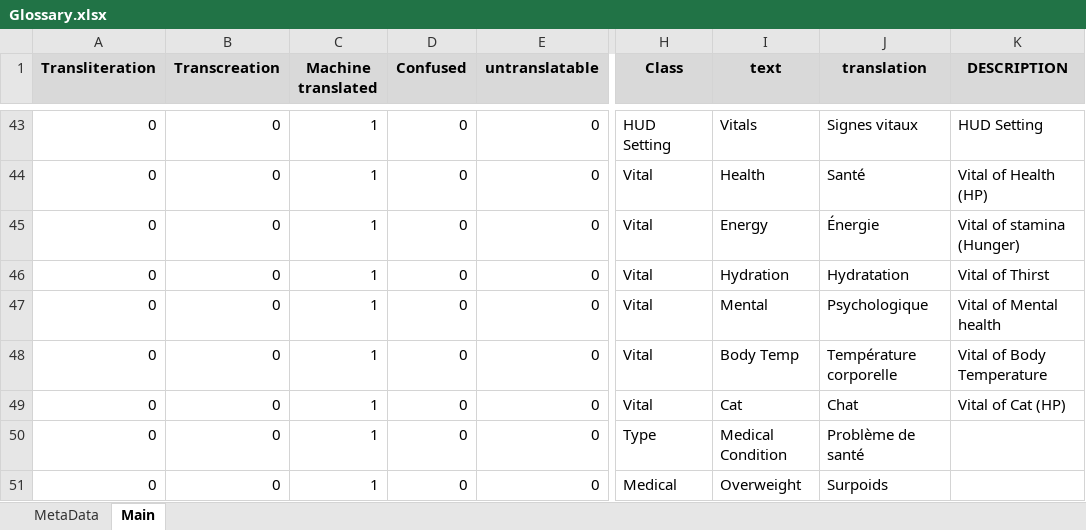
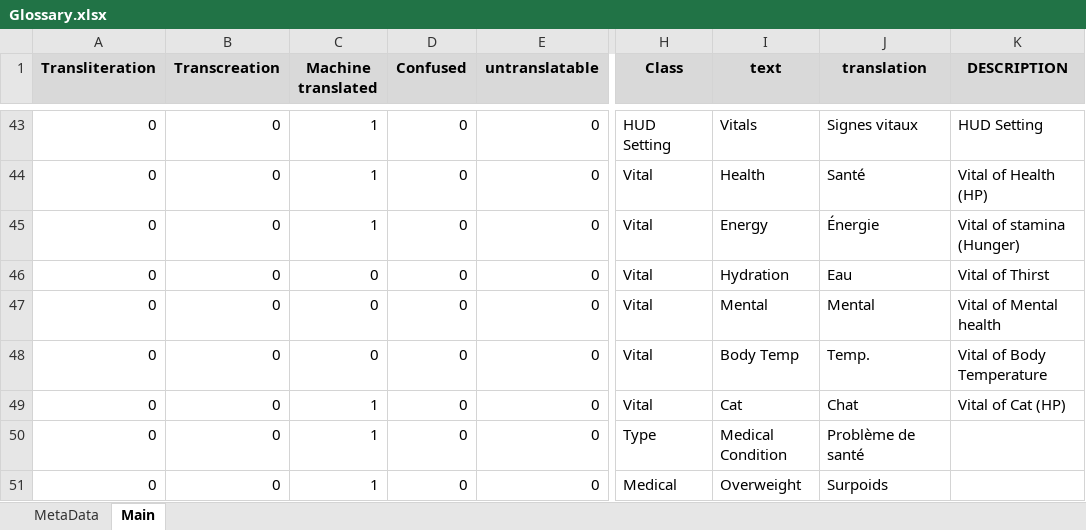
Before and after one commit to MuteJack/Trans-To-Vostok, an Excel workbook: Trans To Vostok/French/Glossary.xlsx, sheet Main, drawn as a sheet; only a part is shown, gaps mark what is left out; values as stored, in another font and other column widths than the file's, no borders; conditional formats not drawn; the diff names each change by its address in the sheet, - before the commit and + after, or states it on an @@ line.

```diff
--- a/Trans To Vostok/French/Glossary.xlsx (sheet Main)
+++ b/Trans To Vostok/French/Glossary.xlsx (sheet Main)
-C46:C48 (Machine translated): 1
+C46:C48 (Machine translated): 0
-J46 (translation): Hydratation
+J46 (translation): Eau
-J47 (translation): Psychologique
+J47 (translation): Mental
-J48 (translation): Température corporelle
+J48 (translation): Temp.
```
Also changed, not shown: Trans To Vostok/French/Texture.xlsx, Trans To Vostok/French/Translation.xlsx, 9 other files.
